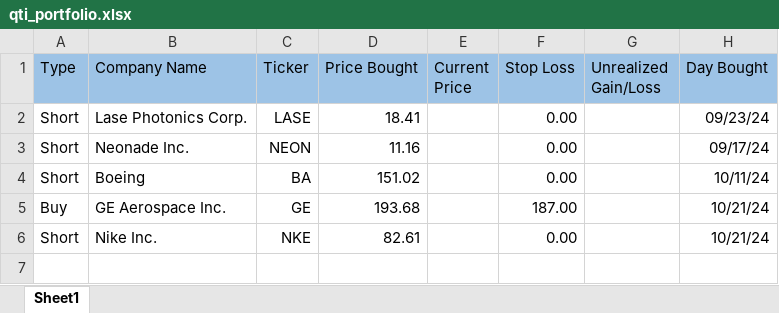
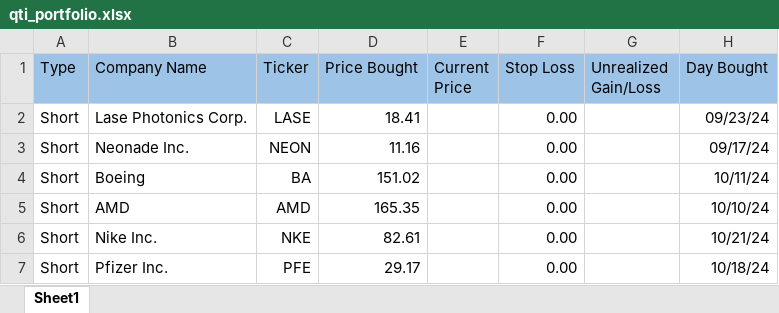
Before and after one commit to Cookie579/ASP, an Excel workbook: static/documents/qti_portfolio.xlsx, sheet Sheet1, drawn as a sheet; values as stored, in another font and other column widths than the file's, no borders; removed rows and columns are numbered as before the commit, all else as after; the diff names each change by its address in the sheet, - before the commit and + after, or states it on an @@ line.

```diff
--- a/static/documents/qti_portfolio.xlsx (sheet Sheet1)
+++ b/static/documents/qti_portfolio.xlsx (sheet Sheet1)
-row 5: Buy | GE Aerospace Inc. | GE | 193.68 |  | 187.00 |  | 10/21/24
+row 5: Short | AMD | AMD | 165.35 |  | 0.00 |  | 10/10/24
+row 7: Short | Pfizer Inc. | PFE | 29.17 |  | 0.00 |  | 10/18/24
```
Also changed, not shown: 4 other files.
